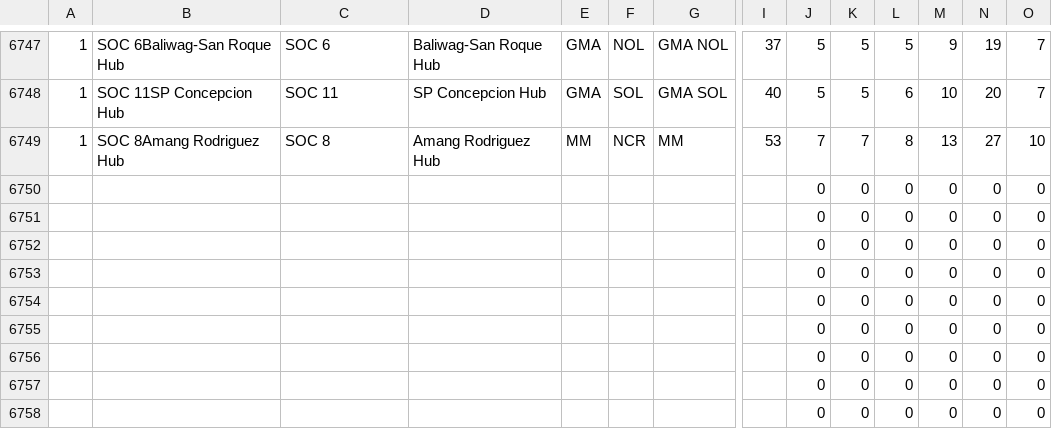
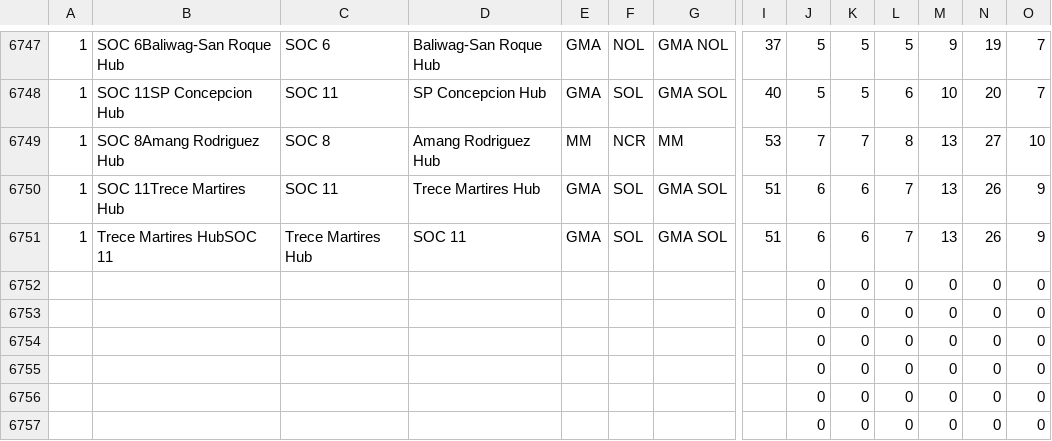
Before and after one commit to pamelacabanting-design/rc-fuel-matrix, a CSV file: sheet-data.csv, drawn as a sheet; only a part is shown, gaps mark what is left out; the shorter side is filled out with more unchanged rows; removed rows and columns are numbered as before the commit, all else as after; rows hold the shown columns only; the diff names each change by its address in the sheet, - before the commit and + after, or states it on an @@ line.

```diff
--- a/sheet-data.csv
+++ b/sheet-data.csv
-row 6750:  |  |  |  |  |  |  |  | 0 | 0 | 0 | 0 | 0 | 0
-row 6751:  |  |  |  |  |  |  |  | 0 | 0 | 0 | 0 | 0 | 0
+row 6750: 1 | SOC 11Trece Martires Hub | SOC 11 | Trece Martires Hub | GMA | SOL | GMA SOL | 51 | 6 | 6 | 7 | 13 | 26 | 9
+row 6751: 1 | Trece Martires HubSOC 11 | Trece Martires Hub | SOC 11 | GMA | SOL | GMA SOL | 51 | 6 | 6 | 7 | 13 | 26 | 9
```
